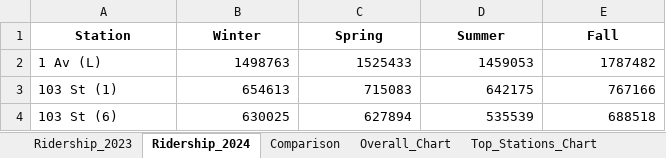
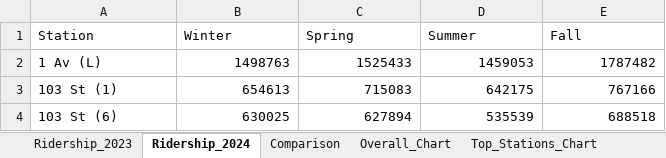
Before and after one commit to MantieReid/Mta-Data-Project, an Excel workbook: Source/Data/Raw/Seasonal_Ridership_by_Station.xlsx, sheet Ridership_2024, drawn as a sheet; only a part is shown; values as stored, in another font and other column widths than the file's, no borders; table styles not drawn; the diff names each change by its address in the sheet, - before the commit and + after, or states it on an @@ line.

```diff
--- a/Source/Data/Raw/Seasonal_Ridership_by_Station.xlsx (sheet Ridership_2024)
+++ b/Source/Data/Raw/Seasonal_Ridership_by_Station.xlsx (sheet Ridership_2024)
@@ A1:E1 bold: on → off, alignment: center → left @@
```
Also changed, not shown: sheet Ridership_2023, sheet Comparison, charts or pictures, 1 other file.
